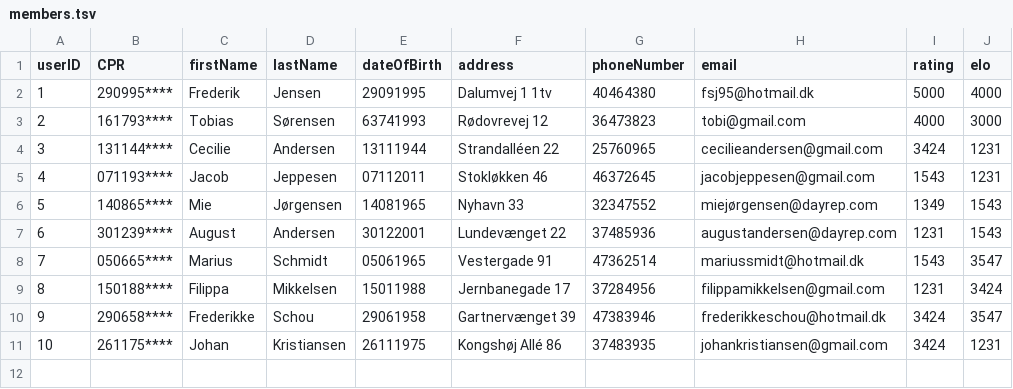
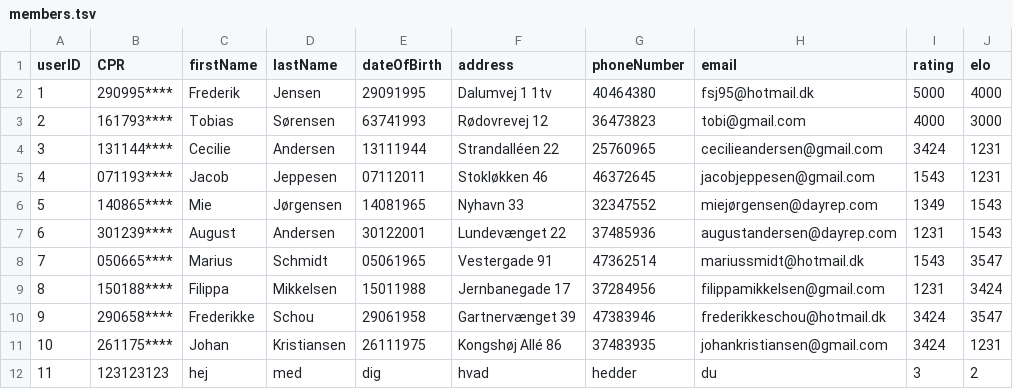
Before and after one commit to Tobiasmidskards/SK41, a TSV file: src/db/members.tsv, drawn as a sheet.

```diff
--- a/src/db/members.tsv
+++ b/src/db/members.tsv
@@ -11 +11,2 @@ userID	CPR	firstName	lastName	dateOfBirth	address	phoneNumber	email	rating	elo
 10	261175****	Johan	Kristiansen	26111975	Kongshøj Allé 86	37483935	johankristiansen@gmail.com	3424	1231
+11	123123123	hej	med	dig	hvad	hedder	du	3	2	
```
Also changed, not shown: src/db/accounting.tsv, 3 other files.
